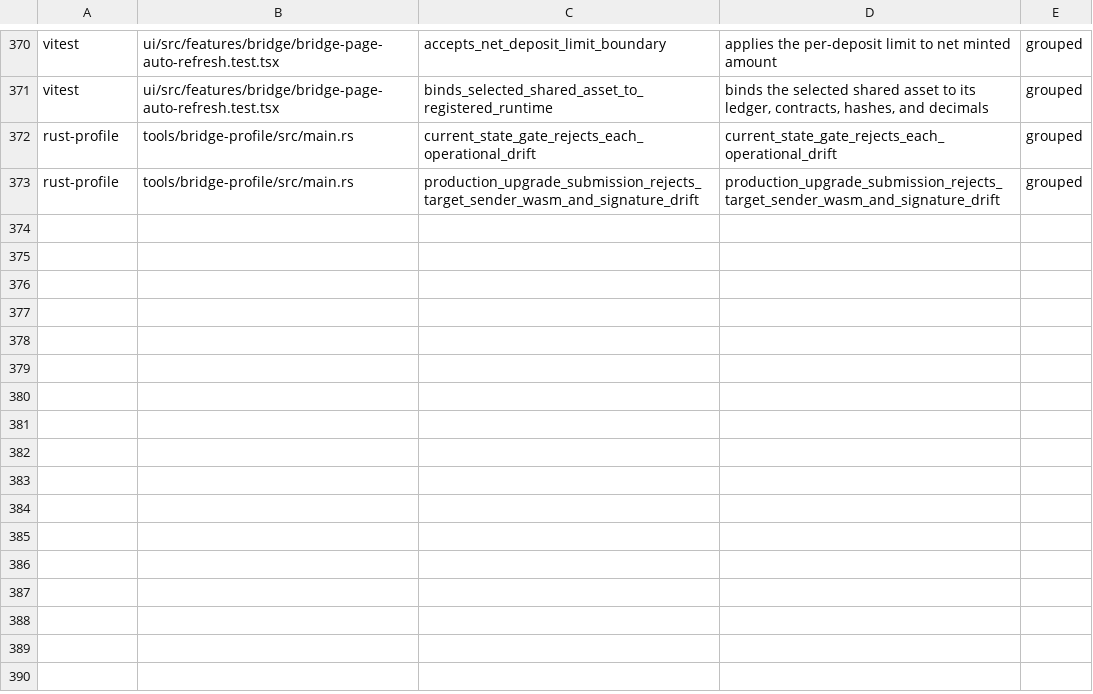
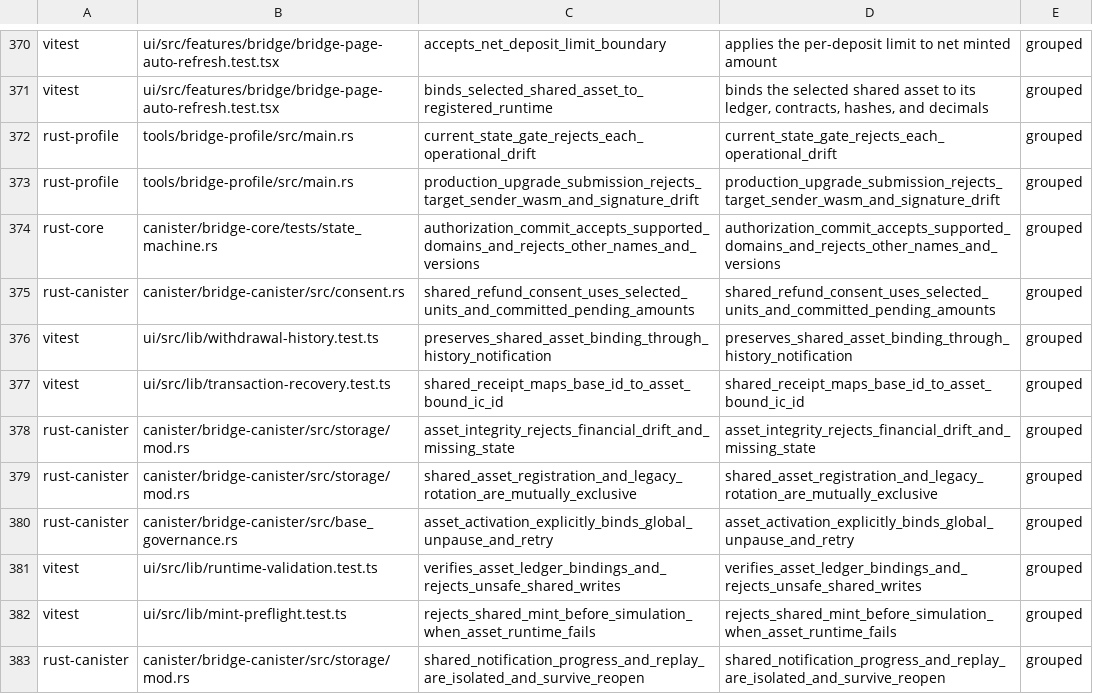
Before and after one commit to humandebri/Bridge, a TSV file: verification/claim-test-manifest.tsv, drawn as a sheet; only a part is shown, gaps mark what is left out.

Commit message:
fix: bind multi-token execution to asset state and explicit activation
Accept the shared EIP-712 domain in core authorization and use the default
ICRC-2 spender while preserving each asset custody subaccount. Allow existing
withdrawal liabilities to settle when the asset is withdrawal-only.

Persist finalized observations per shared asset, namespace notification replay
keys by asset, and verify financial aggregates and withdrawal origins during
storage validation. Preserve the legacy KINIC notification key.

Require an explicit flag for shared global unpause, bind it to the timelock
operation and retry identity, and match confirmation to the requested scope.
Reject legacy-only key rotation with registered shared assets and registration
during pending rotation, including the durable preparation boundary.

Verify shared UI operations against the root runtime, registered asset,
ledger metadata and fee, index and runtime evidence. Restore asset-aware
consent, History notification, and canonical shared withdrawal recovery IDs.
Update Candid bindings, negative and regression fixtures, and claim ownership.

```diff
--- a/verification/claim-test-manifest.tsv
+++ b/verification/claim-test-manifest.tsv
@@ -373 +373,11 @@ rust-profile	tools/bridge-profile/src/main.rs	current_state_gate_rejects_each_op
 rust-profile	tools/bridge-profile/src/main.rs	production_upgrade_submission_rejects_target_sender_wasm_and_signature_drift	production_upgrade_submission_rejects_target_sender_wasm_and_signature_drift	grouped
+rust-core	canister/bridge-core/tests/state_machine.rs	authorization_commit_accepts_supported_domains_and_rejects_other_names_and_versions	authorization_commit_accepts_supported_domains_and_rejects_other_names_and_versions	grouped
+rust-canister	canister/bridge-canister/src/consent.rs	shared_refund_consent_uses_selected_units_and_committed_pending_amounts	shared_refund_consent_uses_selected_units_and_committed_pending_amounts	grouped
+vitest	ui/src/lib/withdrawal-history.test.ts	preserves_shared_asset_binding_through_history_notification	preserves_shared_asset_binding_through_history_notification	grouped
+vitest	ui/src/lib/transaction-recovery.test.ts	shared_receipt_maps_base_id_to_asset_bound_ic_id	shared_receipt_maps_base_id_to_asset_bound_ic_id	grouped
+rust-canister	canister/bridge-canister/src/storage/mod.rs	asset_integrity_rejects_financial_drift_and_missing_state	asset_integrity_rejects_financial_drift_and_missing_state	grouped
+rust-canister	canister/bridge-canister/src/storage/mod.rs	shared_asset_registration_and_legacy_rotation_are_mutually_exclusive	shared_asset_registration_and_legacy_rotation_are_mutually_exclusive	grouped
+rust-canister	canister/bridge-canister/src/base_governance.rs	asset_activation_explicitly_binds_global_unpause_and_retry	asset_activation_explicitly_binds_global_unpause_and_retry	grouped
+vitest	ui/src/lib/runtime-validation.test.ts	verifies_asset_ledger_bindings_and_rejects_unsafe_shared_writes	verifies_asset_ledger_bindings_and_rejects_unsafe_shared_writes	grouped
+vitest	ui/src/lib/mint-preflight.test.ts	rejects_shared_mint_before_simulation_when_asset_runtime_fails	rejects_shared_mint_before_simulation_when_asset_runtime_fails	grouped
+rust-canister	canister/bridge-canister/src/storage/mod.rs	shared_notification_progress_and_replay_are_isolated_and_survive_reopen	shared_notification_progress_and_replay_are_isolated_and_survive_reopen	grouped
```
Also changed, not shown: verification/claim-test-links.tsv, verification/claims.tsv, 32 other files.
